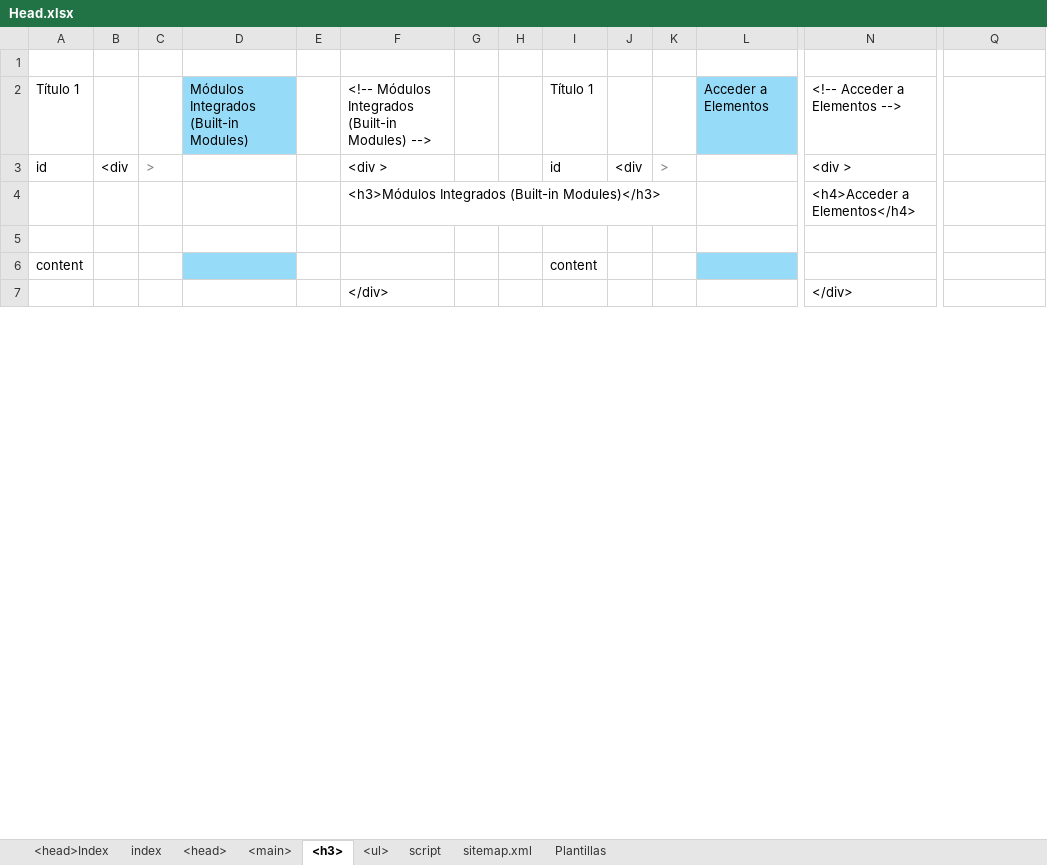
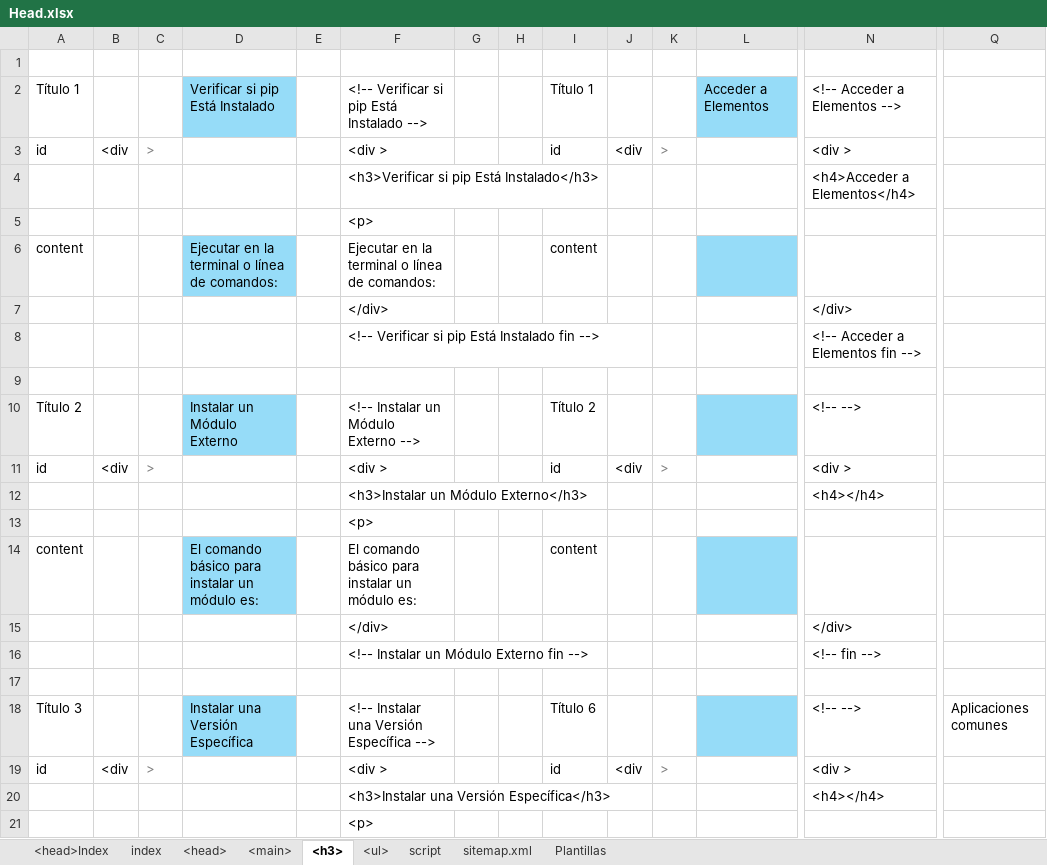
Before and after one commit to eduardoherreraf/PlantillaMiPagina, an Excel workbook: src/Head.xlsx, sheet <h3>, drawn as a sheet; only a part is shown, gaps mark what is left out; the shorter side is filled out with more unchanged rows; values as stored, in another font and other column widths than the file's, no borders; conditional formats not drawn; rows hold the shown columns only; the diff covers the shown part only; the diff names each change by its address in the sheet, - before the commit and + after, or states it on an @@ line.

```diff
--- a/src/Head.xlsx (sheet <h3>)
+++ b/src/Head.xlsx (sheet <h3>)
-D2: Módulos Integrados (Built-in Modules)
+D2: Verificar si pip Está Instalado
-F2: <!-- Módulos Integrados (Built-in Modules) -->
+F2: <!-- Verificar si pip Está Instalado -->
-F4: <h3>Módulos Integrados (Built-in Modules)</h3>
+F4: <h3>Verificar si pip Está Instalado</h3>
+row 5:  |  |  |  |  | <p>
+row 6: content |  |  | Ejecutar en la terminal o línea de comandos: |  | Ejecutar en la terminal o línea de comandos: |  |  | content
@@ row 15 moved to row 7: </div> @@
+row 8:  |  |  |  |  | <!-- Verificar si pip Está Instalado fin --> |  |  |  |  |  |  | <!-- Acceder a Elementos fin -->
+row 9: (empty)
+row 10: Título 2 |  |  | Instalar un Módulo Externo |  | <!-- Instalar un Módulo Externo --> |  |  | Título 2 |  |  |  | <!-- -->
+row 12:  |  |  |  |  | <h3>Instalar un Módulo Externo</h3> |  |  |  |  |  |  | <h4></h4>
+row 13:  |  |  |  |  | <p>
+row 14: content |  |  | El comando básico para instalar un módulo es: |  | El comando básico para instalar un módulo es: |  |  | content
@@ row 23 moved to row 15: </div> @@
+row 16:  |  |  |  |  | <!-- Instalar un Módulo Externo fin --> |  |  |  |  |  |  | <!-- fin -->
+row 17: (empty)
+row 18: Título 3 |  |  | Instalar una Versión Específica |  | <!-- Instalar una Versión Específica --> |  |  | Título 6 |  |  |  | <!-- --> | Aplicaciones comunes
+row 20:  |  |  |  |  | <h3>Instalar una Versión Específica</h3> |  |  |  |  |  |  | <h4></h4>
+row 21:  |  |  |  |  | <p>
```
Also changed, not shown: 30 added rows, 43 removed rows, 10 moved rows and 5 edited cells elsewhere in this sheet, sheet <main>, sheet <ul>, sheet <head>, formulas that keep their value, hidden cells, 3 other files.
